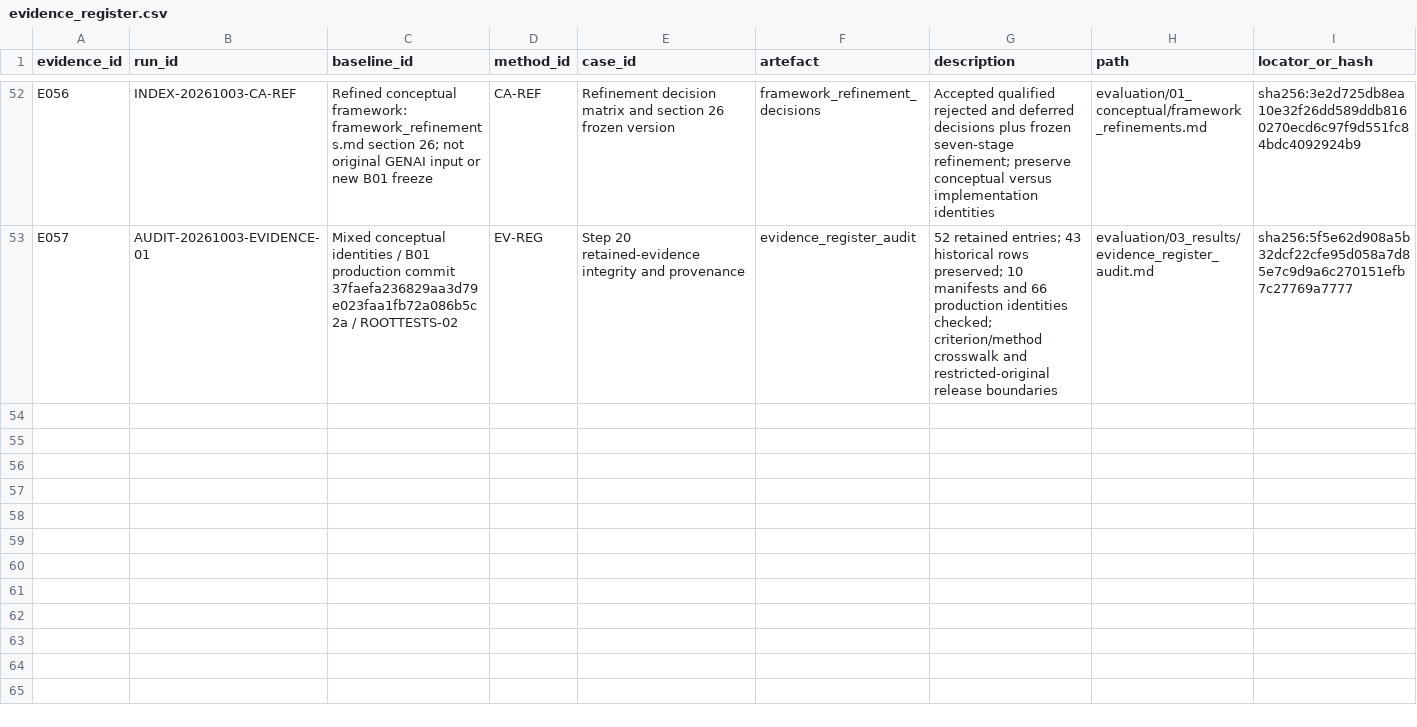
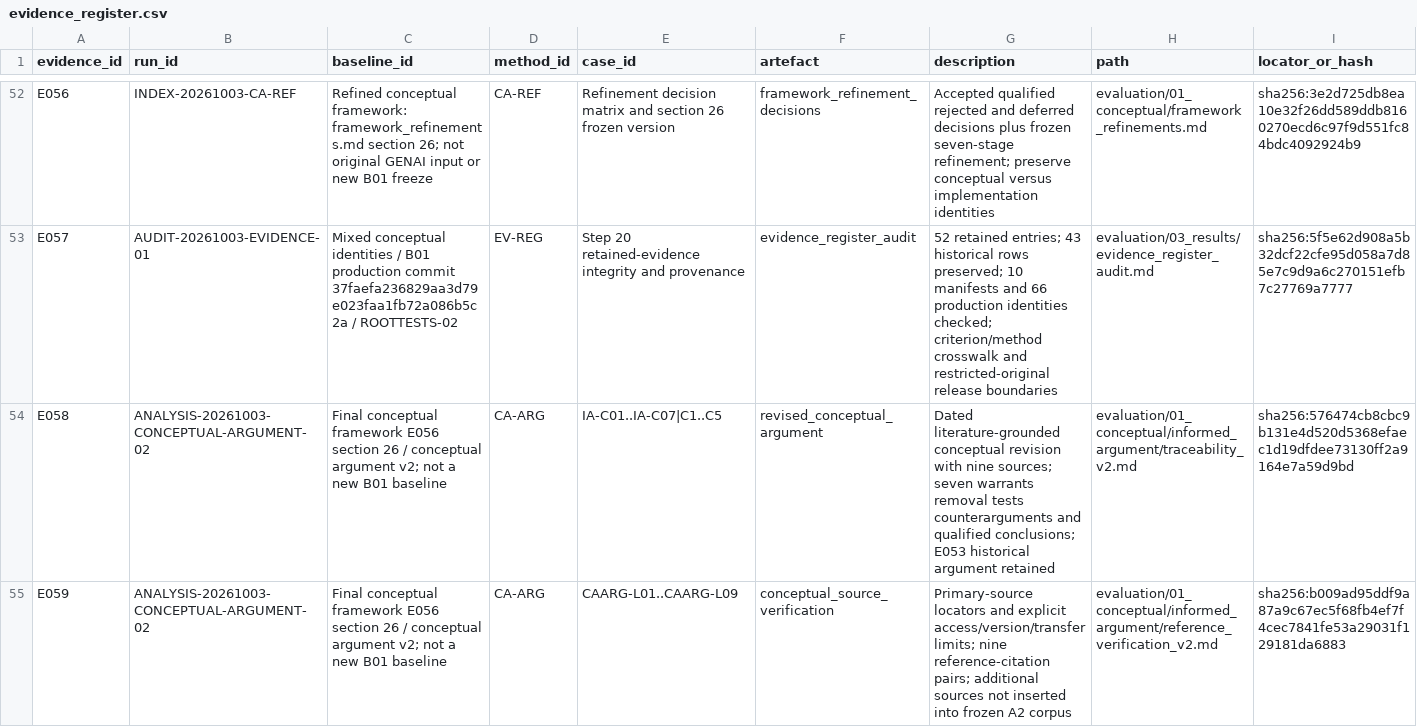
Before and after one commit to Nlhmmh/burmese_stem_ai_research, a CSV file: evaluation/03_results/evidence_register.csv, drawn as a sheet; only a part is shown, gaps mark what is left out; rows hold the shown columns only; the diff covers the shown part only; the diff names each change by its address in the sheet, - before the commit and + after, or states it on an @@ line.

Commit message:
feat: relate informant argument with proper references

```diff
--- a/evaluation/03_results/evidence_register.csv
+++ b/evaluation/03_results/evidence_register.csv
+row 54: E058 | ANALYSIS-20261003-CONCEPTUAL-ARGUMENT-02 | Final conceptual framework E056 section 26 / conceptual argument v2; not a new B01 baseline | CA-ARG | IA-C01..IA-C07|C1..C5 | revised_conceptual_argument | Dated literature-grounded conceptual revision with nine sources; seven warrants removal tests counterarguments and qualified conclusions; E053 historical argument retained | evaluation/01_conceptual/informed_argument/traceability_v2.md | sha256:576474cb8cbc9b131e4d520d5368efaec1d19dfdee73130ff2a9164e7a59d9bd
+row 55: E059 | ANALYSIS-20261003-CONCEPTUAL-ARGUMENT-02 | Final conceptual framework E056 section 26 / conceptual argument v2; not a new B01 baseline | CA-ARG | CAARG-L01..CAARG-L09 | conceptual_source_verification | Primary-source locators and explicit access/version/transfer limits; nine reference-citation pairs; additional sources not inserted into frozen A2 corpus | evaluation/01_conceptual/informed_argument/reference_verification_v2.md | sha256:b009ad95ddf9a87a9c67ec5f68fb4ef7f4cec7841fe53a29031f129181da6883
```
Also changed, not shown: 1 added row elsewhere in this file, 9 other files.
